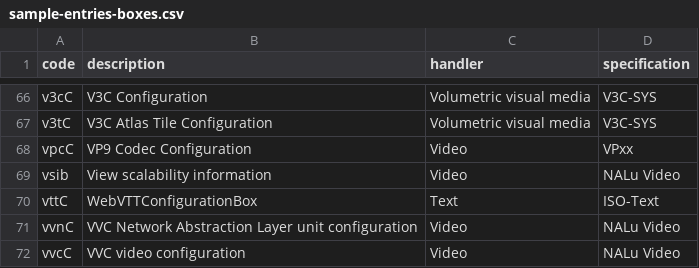
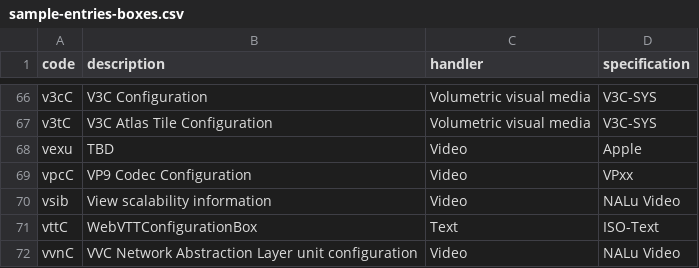
Before and after one commit to mp4ra/mp4ra.github.io, a CSV file: CSV/sample-entries-boxes.csv, drawn as a sheet; only a part is shown, gaps mark what is left out; the shorter side is filled out with more unchanged rows.

Commit message:
initial draft PR for vexu registration

```diff
--- a/CSV/sample-entries-boxes.csv
+++ b/CSV/sample-entries-boxes.csv
@@ -67,2 +67,3 @@ v3cC,V3C Configuration,Volumetric visual media,V3C-SYS
 v3tC,V3C Atlas Tile Configuration,Volumetric visual media,V3C-SYS
+vexu,TBD,Video,Apple
 vpcC,VP9 Codec Configuration,Video,VPxx
```
